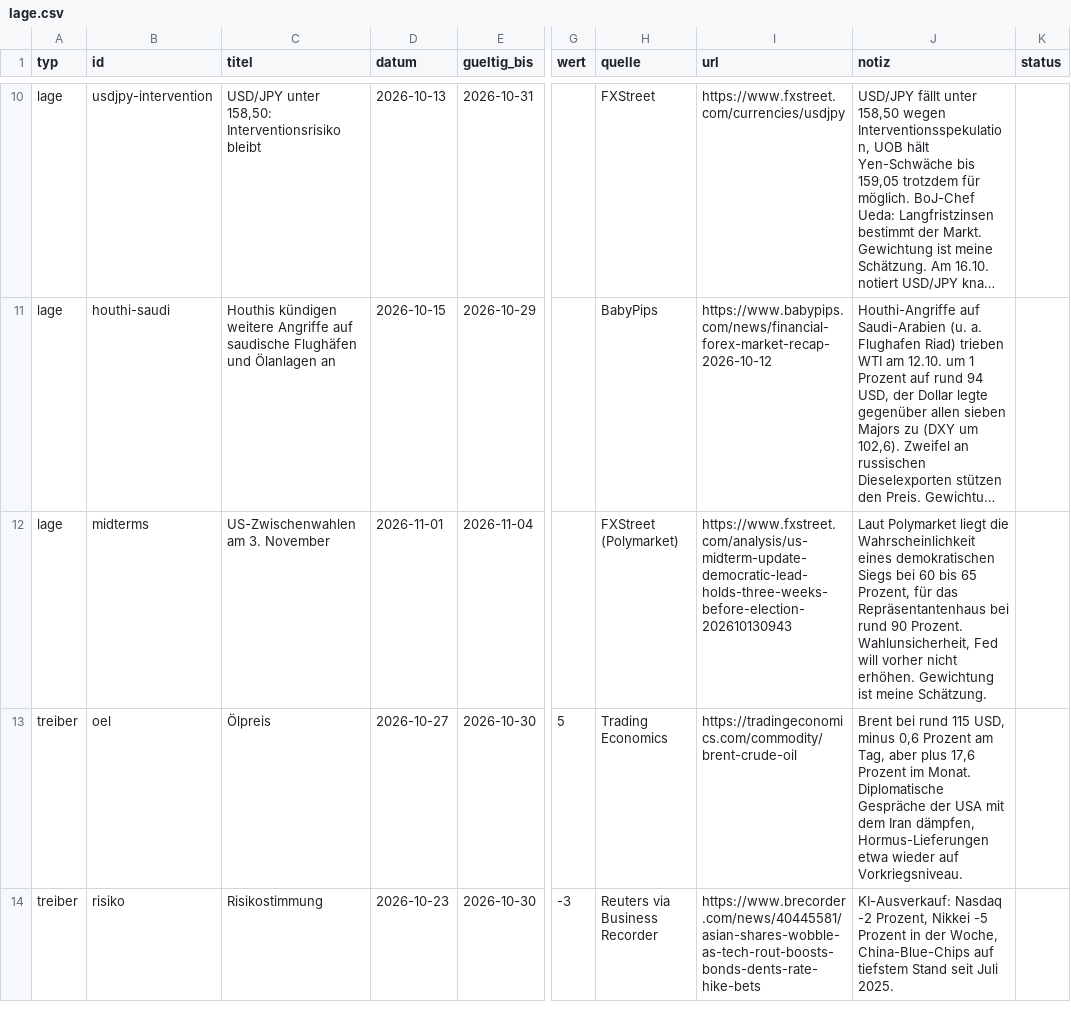
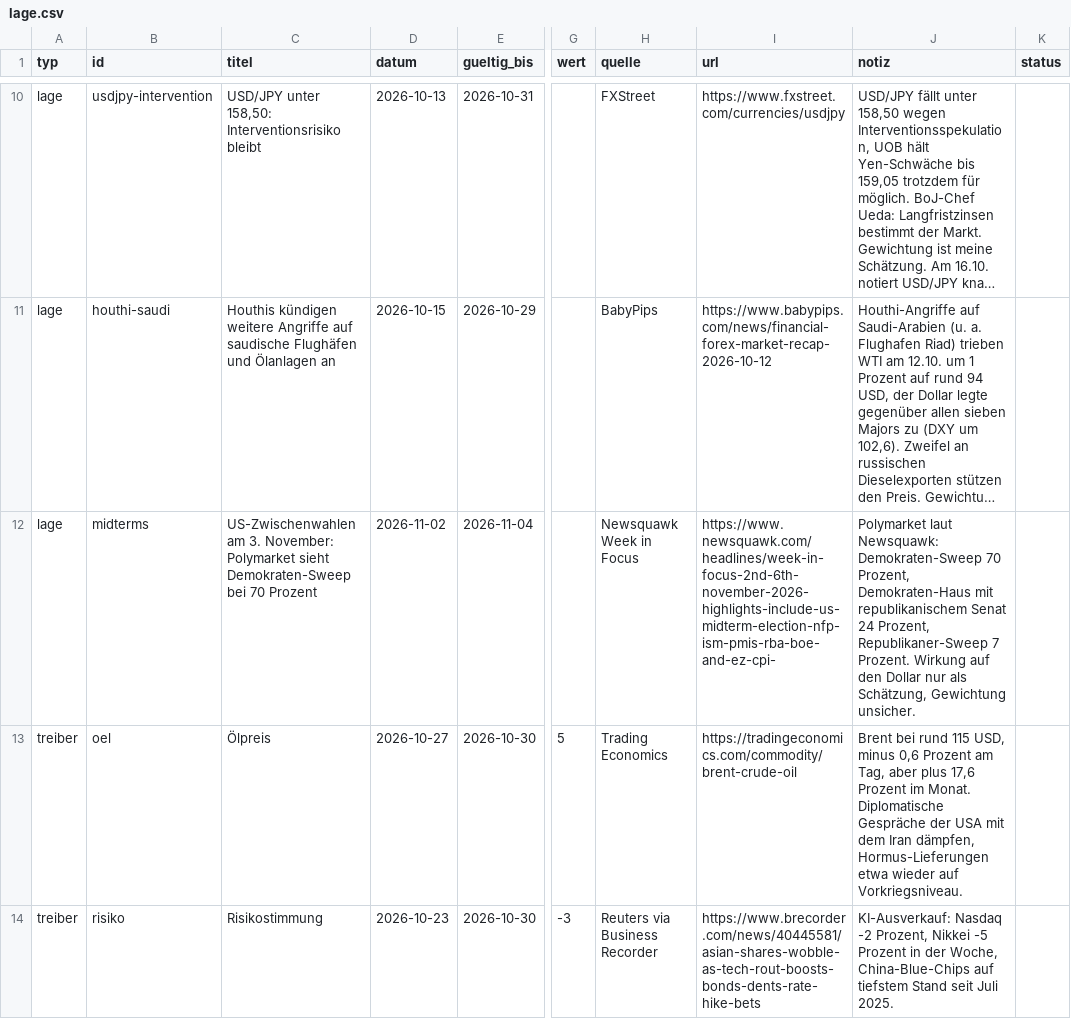
Before and after one commit to michelbrueck25-eng/journal-daten, a CSV file: lage.csv, drawn as a sheet; only a part is shown, gaps mark what is left out; long unchanged cells end in …; the diff covers the shown part only; the diff names each change by its address in the sheet, - before the commit and + after, or states it on an @@ line.

```diff
--- a/lage.csv
+++ b/lage.csv
-C12 (titel): …am 3. November
+C12 (titel): …am 3. November: Polymarket sieht Demokraten-Sweep bei 70 Prozent
-D12 (datum): 2026-11-01
+D12 (datum): 2026-11-02
-H12 (quelle): FXStreet (Polymarket)
+H12 (quelle): Newsquawk Week in Focus
-I12 (url): https://www.fxstreet.com/analysis/us-midterm-update-democratic-lead-holds-three-weeks-before-election-202610130943
+I12 (url): https://www.newsquawk.com/headlines/week-in-focus-2nd-6th-november-2026-highlights-include-us-midterm-election-nfp-ism-pmis-rba-boe-and-ez-cpi-
-J12 (notiz): Laut Polymarket liegt die Wahrscheinlichkeit eines demokratischen Siegs bei 60 bis 65 Prozent, für das Repräsentantenhaus bei rund 90 Prozent. Wahlunsicherheit, Fed will vorher nicht erhöhen. Gewichtung ist meine Schätzung.
+J12 (notiz): Polymarket laut Newsquawk: Demokraten-Sweep 70 Prozent, Demokraten-Haus mit republikanischem Senat 24 Prozent, Republikaner-Sweep 7 Prozent. Wirkung auf den Dollar nur als Schätzung, Gewichtung unsicher.
```
Also changed, not shown: 6 edited cells elsewhere in this file, wirtschaft.csv, 3 other files.
